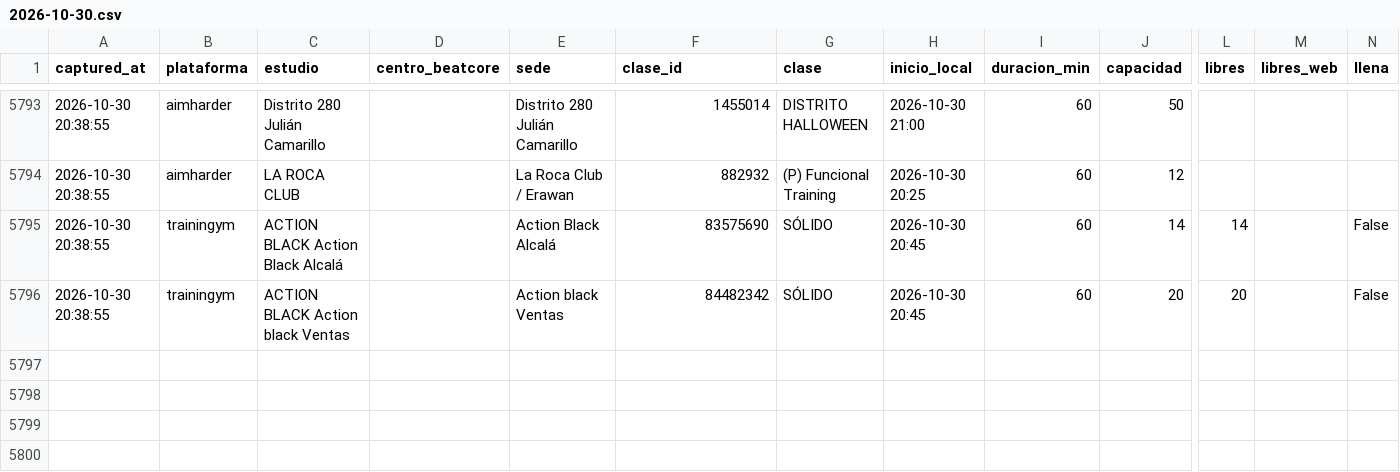
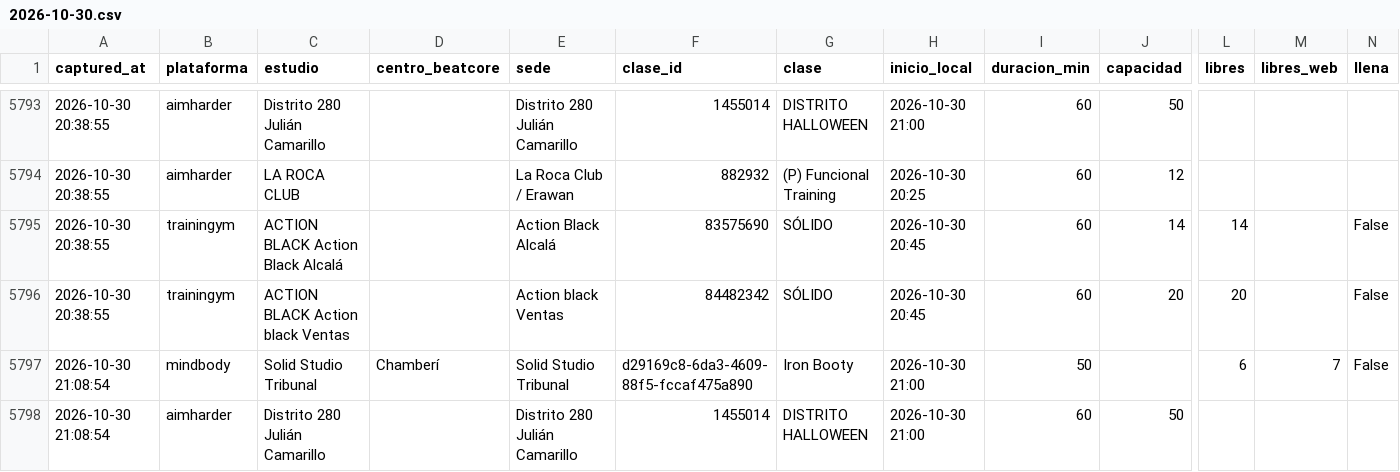
Before and after one commit to fedeloap/ocupacion-beatcore, a CSV file: data/2026-10-30.csv, drawn as a sheet; only a part is shown, gaps mark what is left out; rows hold the shown columns only; the diff names each change by its address in the sheet, - before the commit and + after, or states it on an @@ line.

```diff
--- a/data/2026-10-30.csv
+++ b/data/2026-10-30.csv
+row 5797: 2026-10-30 21:08:54 | mindbody | Solid Studio Tribunal | Chamberí | Solid Studio Tribunal | d29169c8-6da3-4609-88f5-fccaf475a890 | Iron Booty | 2026-10-30 21:00 | 50 |  | 6 | 7 | False
+row 5798: 2026-10-30 21:08:54 | aimharder | Distrito 280 Julián Camarillo |  | Distrito 280 Julián Camarillo | 1455014 | DISTRITO HALLOWEEN | 2026-10-30 21:00 | 60 | 50
```
Also changed, not shown: 1 other file.
